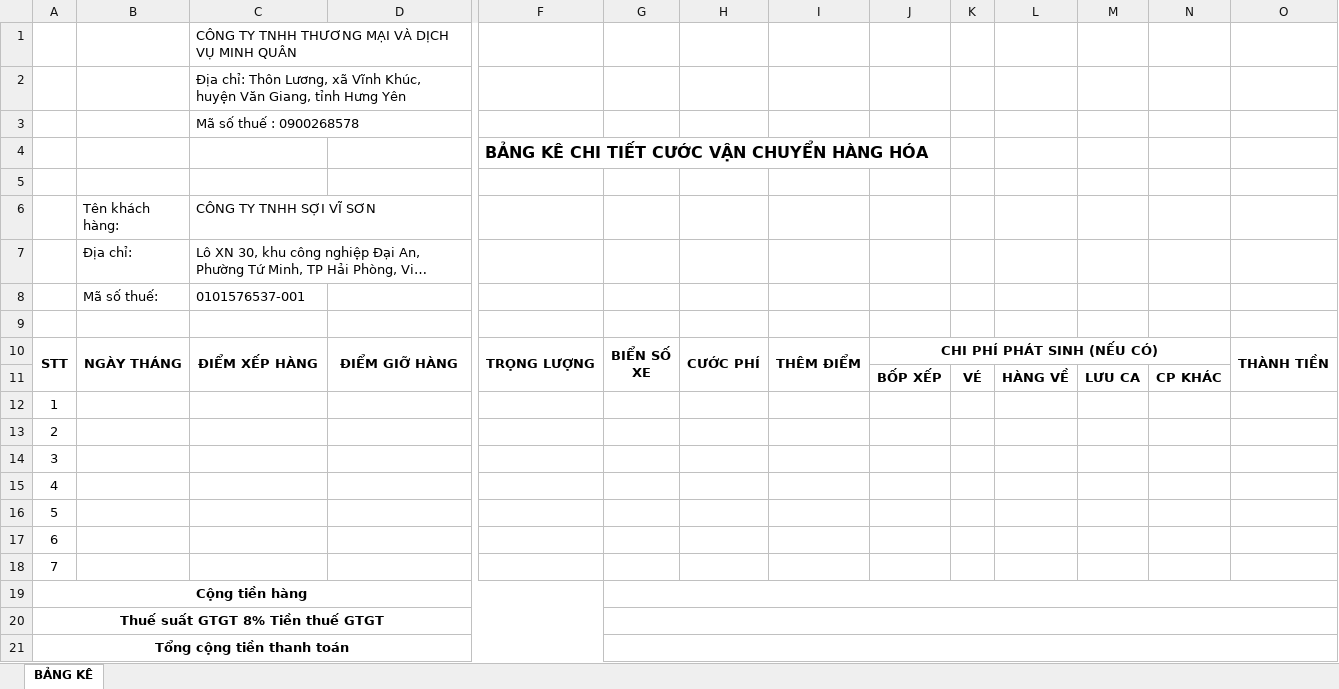
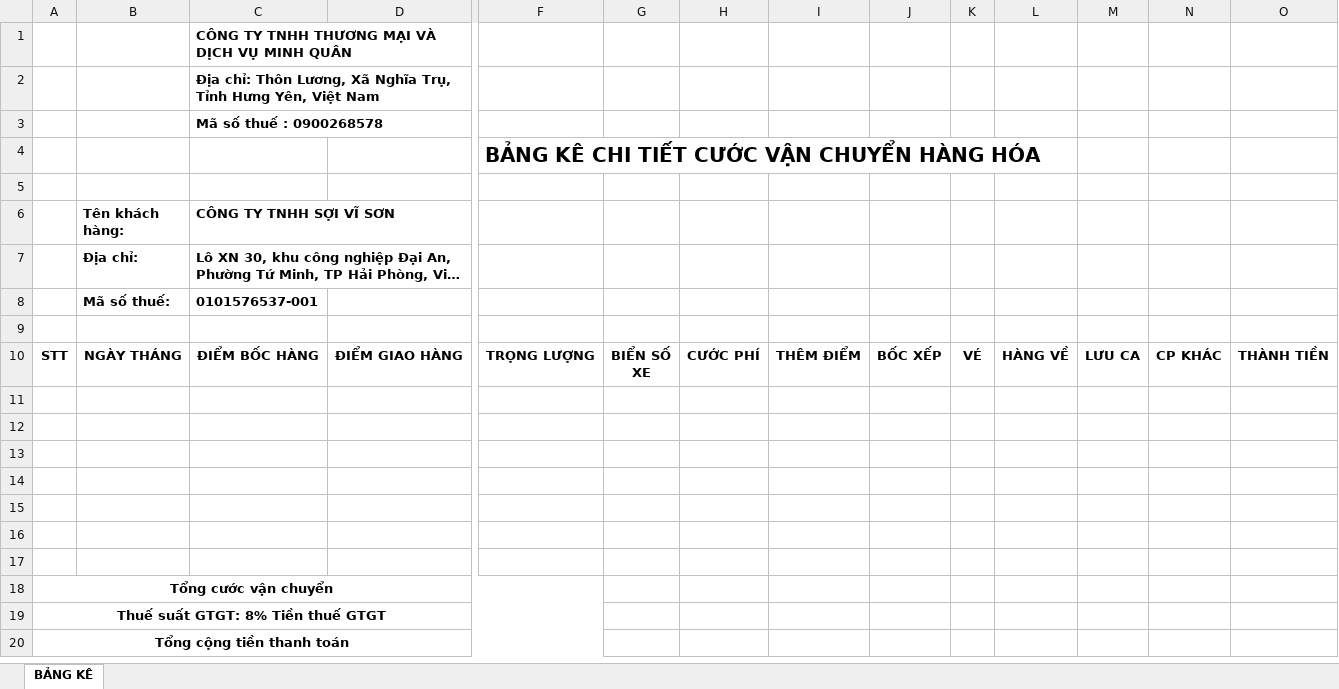
Before and after one commit to TuLuongg/ctmq, an Excel workbook: server/templates/form_mau.xlsx, sheet BẢNG KÊ, drawn as a sheet; only a part is shown, gaps mark what is left out; long unchanged cells end in …; values as stored, in another font and other column widths than the file's, no borders; charts and pictures not drawn; removed rows and columns are numbered as before the commit, all else as after; rows hold the shown columns only; the diff covers the shown part only; the diff names each change by its address in the sheet, - before the commit and + after, or states it on an @@ line.

```diff
--- a/server/templates/form_mau.xlsx (sheet BẢNG KÊ)
+++ b/server/templates/form_mau.xlsx (sheet BẢNG KÊ)
-C1:C3 bold: off
+C1:C3 bold: on
-C2 (CÔNG TY TNHH SỢI VĨ SƠN): …Thôn Lương, xã Vĩnh Khúc, huyện Văn Giang, tỉnh Hưng Yên
+C2 (CÔNG TY TNHH SỢI VĨ SƠN): …Thôn Lương, Xã Nghĩa Trụ, Tỉnh Hưng Yên, Việt Nam
@@ F4 text size: larger @@
-B6:C8 bold: off
+B6:C8 bold: on
-A10:A11 merged
-B10:B11 merged
-C10 (CÔNG TY TNHH SỢI VĨ SƠN): ĐIỂM XẾP HÀNG
+C10 (CÔNG TY TNHH SỢI VĨ SƠN): ĐIỂM BỐC HÀNG
-C10:C11 merged
-D10: ĐIỂM GIỠ HÀNG
+D10: ĐIỂM GIAO HÀNG
-D10:D11 merged
-F10:F11 merged
-G10:G11 merged
-H10:H11 merged
-I10:I11 merged
-J10: CHI PHÍ PHÁT SINH (NẾU CÓ)
+J10: BỐC XẾP
-J10:N10 merged
-K10: (empty)
+K10: VÉ
-L10: (empty)
+L10: HÀNG VỀ
-M10: (empty)
+M10: LƯU CA
-N10: (empty)
+N10: CP KHÁC
-O10:O11 merged
-row 11:  |  |  |  |  |  |  |  | BỐP XẾP | VÉ | HÀNG VỀ | LƯU CA | CP KHÁC
+row 11: (empty)
-A12: 1
+A12: (empty)
-A13: 2
+A13: (empty)
-A14: 3
+A14: (empty)
-A15: 4
+A15: (empty)
-A16: 5
+A16: (empty)
-A17: 6
+A17: (empty)
-A18: 7
+A18: Tổng cước vận chuyển
-A18 bold: off
+A18 bold: on
+A18:F18 merged
-A19: Cộng tiền hàng
+A19: Thuế suất GTGT: 8% Tiền thuế GTGT
-G19:O19 merged
-row 20: Thuế suất GTGT 8% Tiền thuế GTGT
-G21:O21 merged
```
Also changed, not shown: 1 removed row, 4 edited cells and merged cells elsewhere in this sheet, charts or pictures, 1 other file.
